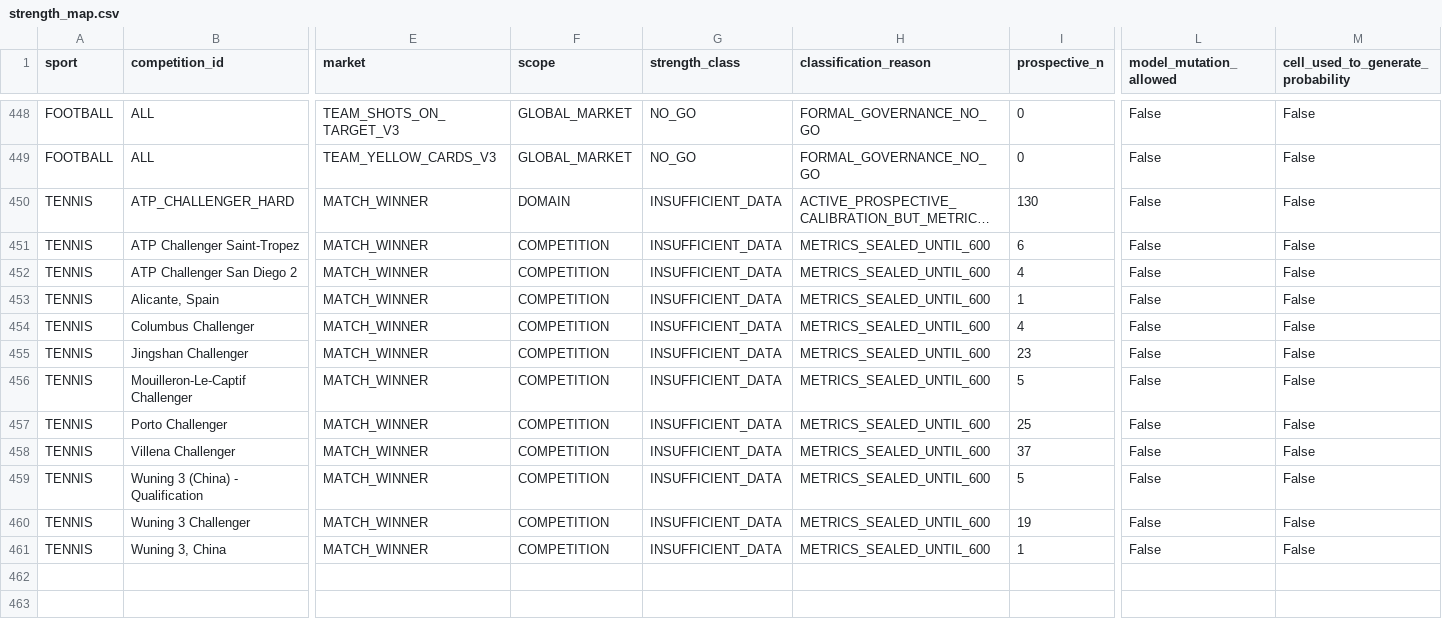
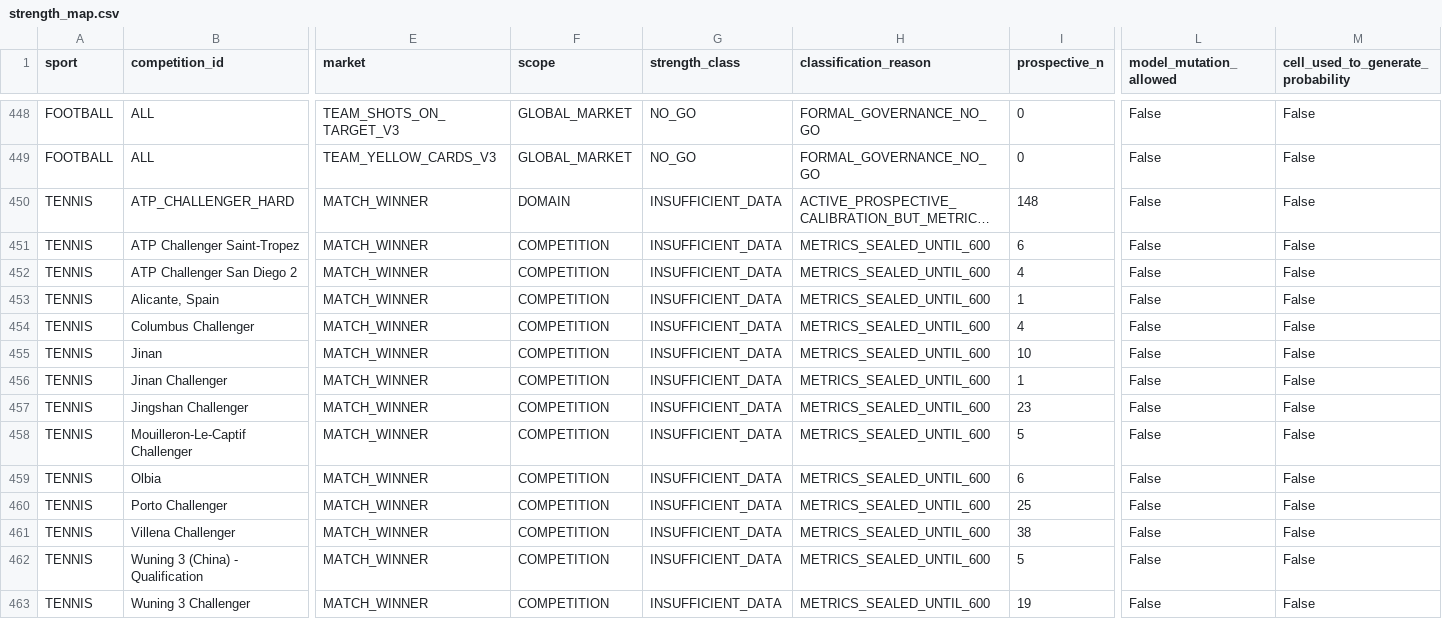
Before and after one commit to MatrixLabSports/MATRIX-LAB, a CSV file: evidence/global_strength_map/strength_map.csv, drawn as a sheet; only a part is shown, gaps mark what is left out; the shorter side is filled out with more unchanged rows; long unchanged cells end in …; addresses are those after the commit; rows hold the shown columns only; the diff names each change by its address in the sheet, - before the commit and + after, or states it on an @@ line.

Commit message:
evidence(matrix): refresh global sport competition market strength map

```diff
--- a/evidence/global_strength_map/strength_map.csv
+++ b/evidence/global_strength_map/strength_map.csv
-I450 (prospective_n): 130
+I450 (prospective_n): 148
+row 455: TENNIS | Jinan | MATCH_WINNER | COMPETITION | INSUFFICIENT_DATA | METRICS_SEALED_UNTIL_600 | 10 | False | False
+row 456: TENNIS | Jinan Challenger | MATCH_WINNER | COMPETITION | INSUFFICIENT_DATA | METRICS_SEALED_UNTIL_600 | 1 | False | False
+row 459: TENNIS | Olbia | MATCH_WINNER | COMPETITION | INSUFFICIENT_DATA | METRICS_SEALED_UNTIL_600 | 6 | False | False
-I461 (prospective_n): 37
+I461 (prospective_n): 38
```
Also changed, not shown: 3 other files.
